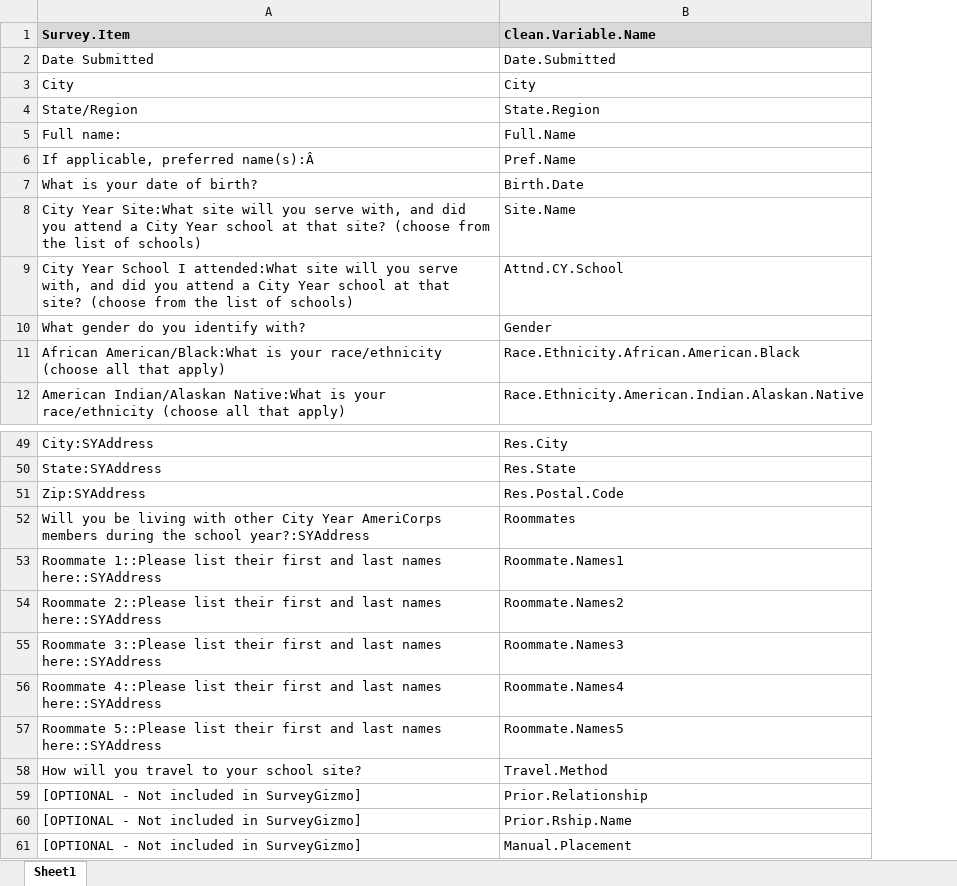
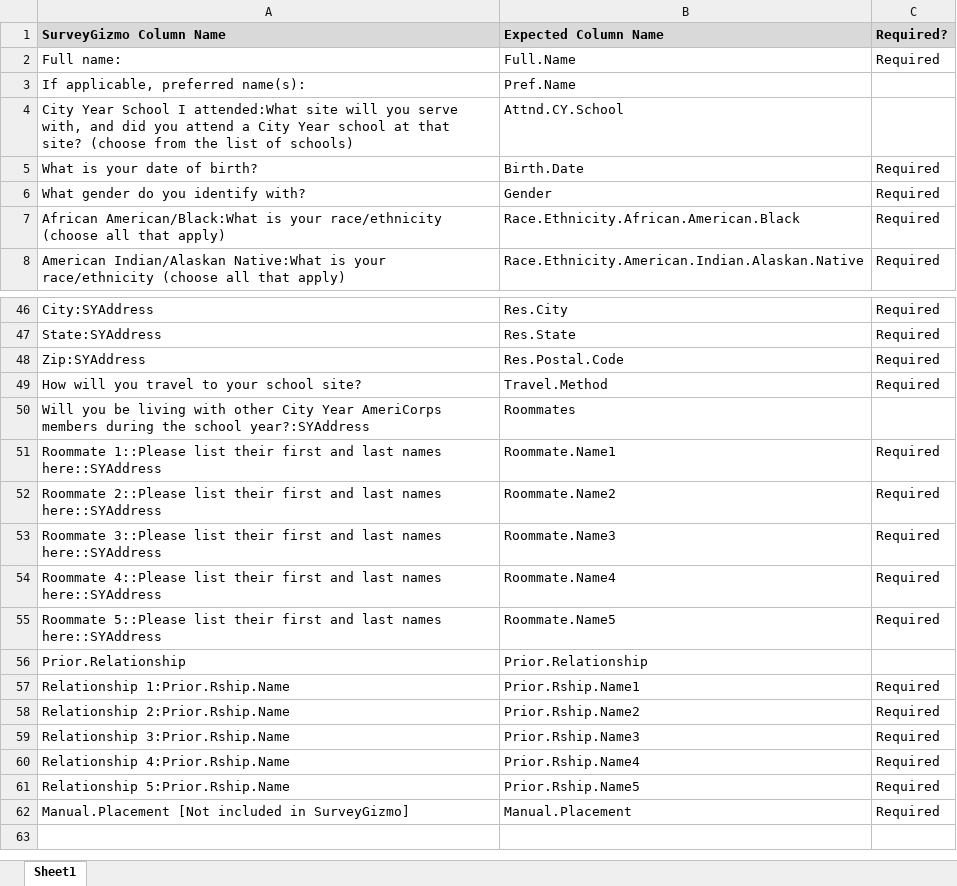
Before and after one commit to chrisluedtke/ACM-School-Placement, an Excel workbook: webapp/Survey Items to Variable Names.xlsx, sheet Sheet1, drawn as a sheet; only a part is shown, gaps mark what is left out; values as stored, in another font and other column widths than the file's, no borders; removed rows and columns are numbered as before the commit, all else as after; the diff covers the shown part only; the diff names each change by its address in the sheet, - before the commit and + after, or states it on an @@ line.

Commit message:
refactor
Script/Model:
* Converted scripts to .R from .Rmd to simplify process and dependencies.
* Commutes and header conversion now in Python (could not get Rcurl or XML packages to install on Debian).
* Removed used_surveygizmo from model and added error/warning response for missing headers.
* Updated variable name Excel reference to match up-to-date surveygizmo export.
* Allow commutes to be downloaded if error occurs in algorithm portion after commutes reference finished.
* Updated prior relationship cleaning to process names across multiple columns (to match roommates).
* Number of slots must equal number of ACMs.

School Data:
* Updated ACM start time to specify Eastern Time.

```diff
--- a/webapp/Survey Items to Variable Names.xlsx (sheet Sheet1)
+++ b/webapp/Survey Items to Variable Names.xlsx (sheet Sheet1)
+column C, row 2: Required; rows 5-8: all Required; rows 46-48: all Required; rows 51-55: all Required; row 62: Required
-row 1: Survey.Item | Clean.Variable.Name
-row 2: Date Submitted | Date.Submitted
-row 3: City | City
-row 4: State/Region | State.Region
+row 1: SurveyGizmo Column Name | Expected Column Name | Required?
-A3: If applicable, preferred name(s):Â
+A3: If applicable, preferred name(s):
@@ row 9 moved to row 4: City Year School I attended:What site wi… @@
-row 8: City Year Site:What site will you serve with, and did you attend a City Year school at that site? (choose from the list of schools) | Site.Name
@@ row 58 moved to row 49: How will you travel to your school site? @@
-B51: Roommate.Names1
+B51: Roommate.Name1
-B52: Roommate.Names2
+B52: Roommate.Name2
-B53: Roommate.Names3
+B53: Roommate.Name3
-B54: Roommate.Names4
+B54: Roommate.Name4
-B55: Roommate.Names5
+B55: Roommate.Name5
-A56: [OPTIONAL - Not included in SurveyGizmo]
+A56: Prior.Relationship
-row 60: [OPTIONAL - Not included in SurveyGizmo] | Prior.Rship.Name
+row 57: Relationship 1:Prior.Rship.Name | Prior.Rship.Name1 | Required
+row 58: Relationship 2:Prior.Rship.Name | Prior.Rship.Name2 | Required
+row 59: Relationship 3:Prior.Rship.Name | Prior.Rship.Name3 | Required
+row 60: Relationship 4:Prior.Rship.Name | Prior.Rship.Name4 | Required
+row 61: Relationship 5:Prior.Rship.Name | Prior.Rship.Name5 | Required
-A62: [OPTIONAL - Not included in SurveyGizmo]
+A62: Manual.Placement [Not included in SurveyGizmo]
```
Also changed, not shown: 2 added rows, 1 removed row and 8 edited cells elsewhere in this sheet, webapp/media/documents/template/ACM_Placement_School_Data.xlsx, 20 other files.
